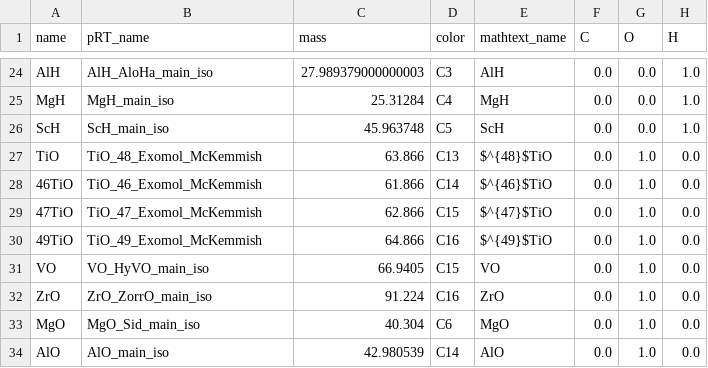
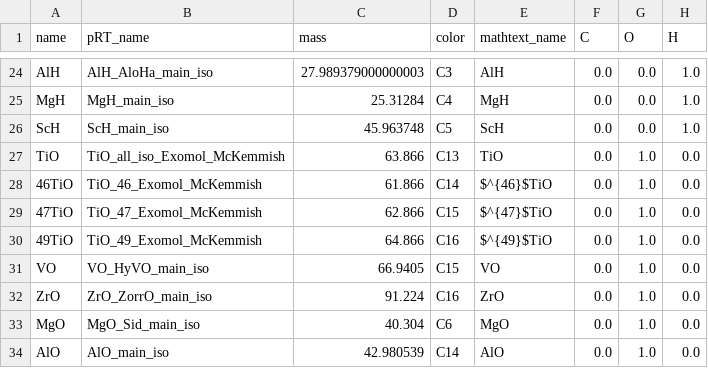
Before and after one commit to DGonzalezPicos/retrieval_base, a CSV file: data/species_info.csv, drawn as a sheet; only a part is shown, gaps mark what is left out.

Commit message:
Update TWA28 configuration and species analysis
- Adjusted `lbl` value from 12 to 10 and modified the `run` variable in `species_contribution.py` to reflect the new label.
- Expanded the `gratings` list in `config_jwst.py` to include 'g235h' and 'g395h' for improved spectral analysis.
- Changed `PT_mode` from 'fixed' to 'RCE' in `config_jwst.py` to enhance modeling flexibility.
- Updated opacity parameters in `species_info.csv` to reflect the new naming convention for 'TiO'.
- Refined species wavelength handling in `species_wave` to ensure accurate data processing.

These changes enhance the TWA28 analysis by improving configuration accuracy and expanding the range of spectral data considered.

```diff
--- a/data/species_info.csv
+++ b/data/species_info.csv
@@ -26,3 +26,3 @@ MgH,MgH_main_iso,25.31284,C4,MgH,0.0,0.0,1.0
 ScH,ScH_main_iso,45.963748,C5,ScH,0.0,0.0,1.0
-TiO,TiO_48_Exomol_McKemmish,63.866,C13,$^{48}$TiO,0.0,1.0,0.0
+TiO,TiO_all_iso_Exomol_McKemmish,63.866,C13,TiO,0.0,1.0,0.0
 46TiO,TiO_46_Exomol_McKemmish,61.866,C14,$^{46}$TiO,0.0,1.0,0.0
```
Also changed, not shown: 2 other files.
